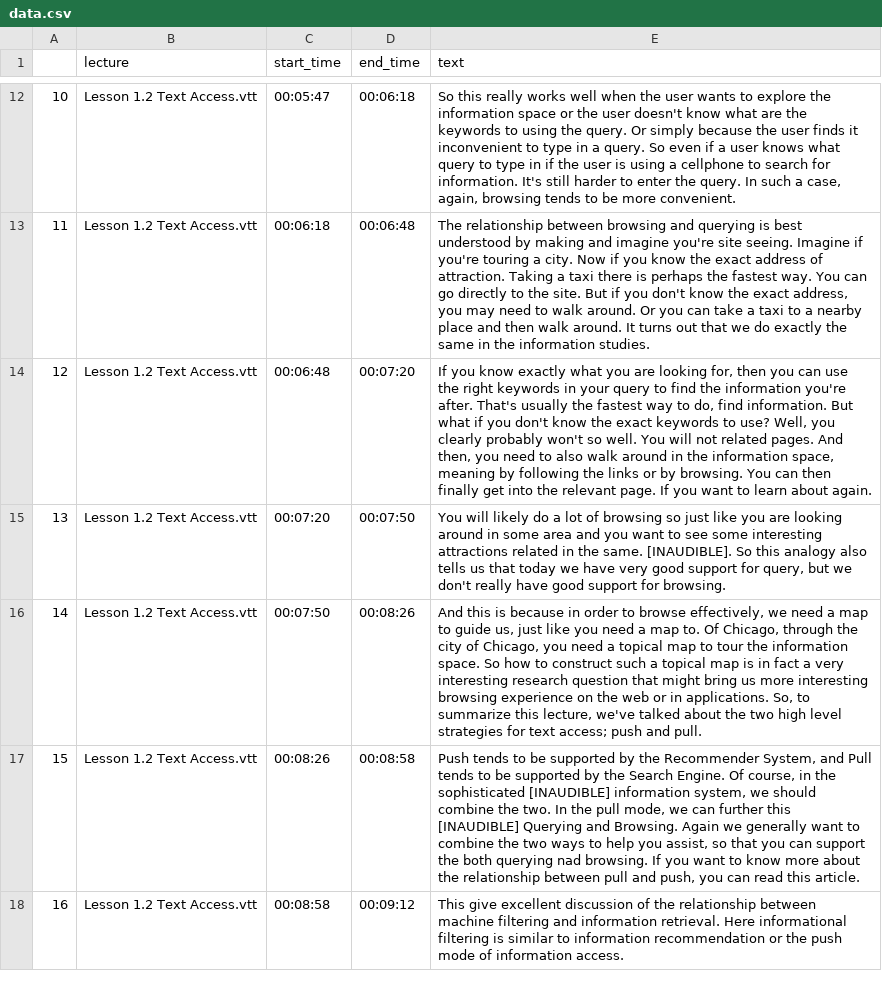
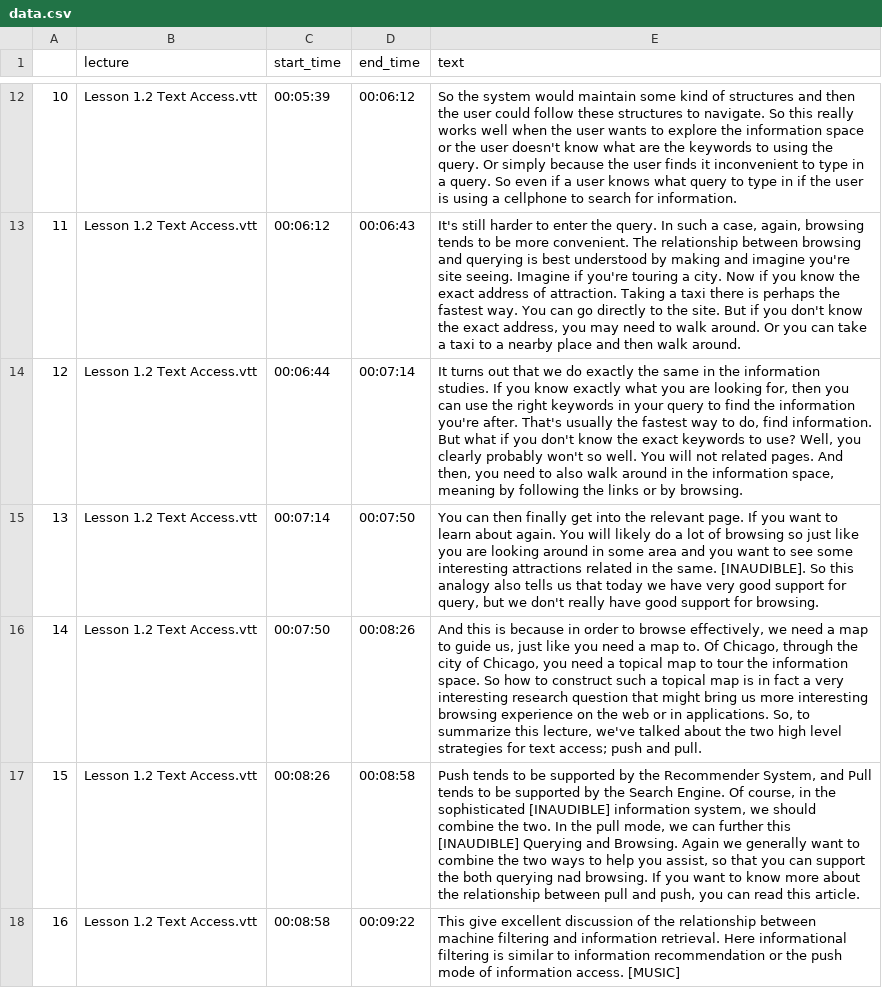
Before and after one commit to chenwusi2012/torrey_pines, a CSV file: dataset/data.csv, drawn as a sheet; only a part is shown, gaps mark what is left out; the diff covers the shown part only.

```diff
--- a/dataset/data.csv
+++ b/dataset/data.csv
@@ -12,7 +12,7 @@
-10,Lesson 1.2 Text Access.vtt,00:05:47,00:06:18,"So this really works well when the user wants to explore the information space or the user doesn't know what are the keywords to using the query. Or simply because the user finds it inconvenient to type in a query. So even if a user knows what query to type in if the user is using a cellphone to search for information. It's still harder to enter the query. In such a case, again, browsing tends to be more convenient."
-11,Lesson 1.2 Text Access.vtt,00:06:18,00:06:48,"The relationship between browsing and querying is best understood by making and imagine you're site seeing. Imagine if you're touring a city. Now if you know the exact address of attraction. Taking a taxi there is perhaps the fastest way. You can go directly to the site. But if you don't know the exact address, you may need to walk around. Or you can take a taxi to a nearby place and then walk around. It turns out that we do exactly the same in the information studies."
-12,Lesson 1.2 Text Access.vtt,00:06:48,00:07:20,"If you know exactly what you are looking for, then you can use the right keywords in your query to find the information you're after. That's usually the fastest way to do, find information. But what if you don't know the exact keywords to use? Well, you clearly probably won't so well. You will not related pages. And then, you need to also walk around in the information space, meaning by following the links or by browsing. You can then finally get into the relevant page. If you want to learn about again."
-13,Lesson 1.2 Text Access.vtt,00:07:20,00:07:50,"You will likely do a lot of browsing so just like you are looking around in some area and you want to see some interesting attractions related in the same. [INAUDIBLE]. So this analogy also tells us that today we have very good support for query, but we don't really have good support for browsing."
+10,Lesson 1.2 Text Access.vtt,00:05:39,00:06:12,So the system would maintain some kind of structures and then the user could follow these structures to navigate. So this really works well when the user wants to explore the information space or the user doesn't know what are the keywords to using the query. Or simply because the user finds it inconvenient to type in a query. So even if a user knows what query to type in if the user is using a cellphone to search for information.
+11,Lesson 1.2 Text Access.vtt,00:06:12,00:06:43,"It's still harder to enter the query. In such a case, again, browsing tends to be more convenient. The relationship between browsing and querying is best understood by making and imagine you're site seeing. Imagine if you're touring a city. Now if you know the exact address of attraction. Taking a taxi there is perhaps the fastest way. You can go directly to the site. But if you don't know the exact address, you may need to walk around. Or you can take a taxi to a nearby place and then walk around."
+12,Lesson 1.2 Text Access.vtt,00:06:44,00:07:14,"It turns out that we do exactly the same in the information studies. If you know exactly what you are looking for, then you can use the right keywords in your query to find the information you're after. That's usually the fastest way to do, find information. But what if you don't know the exact keywords to use? Well, you clearly probably won't so well. You will not related pages. And then, you need to also walk around in the information space, meaning by following the links or by browsing."
+13,Lesson 1.2 Text Access.vtt,00:07:14,00:07:50,"You can then finally get into the relevant page. If you want to learn about again. You will likely do a lot of browsing so just like you are looking around in some area and you want to see some interesting attractions related in the same. [INAUDIBLE]. So this analogy also tells us that today we have very good support for query, but we don't really have good support for browsing."
 14,Lesson 1.2 Text Access.vtt,00:07:50,00:08:26,"And this is because in order to browse effectively, we need a map to guide us, just like you need a map to. Of Chicago, through the city of Chicago, you need a topical map to tour the information space. So how to construct such a topical map is in fact a very interesting research question that might bring us more interesting browsing experience on the web or in applications. So, to summarize this lecture, we've talked about the two high level strategies for text access; push and pull."
 15,Lesson 1.2 Text Access.vtt,00:08:26,00:08:58,"Push tends to be supported by the Recommender System, and Pull tends to be supported by the Search Engine. Of course, in the sophisticated [INAUDIBLE] information system, we should combine the two. In the pull mode, we can further this [INAUDIBLE] Querying and Browsing. Again we generally want to combine the two ways to help you assist, so that you can support the both querying nad browsing. If you want to know more about the relationship between pull and push, you can read this article."
-16,Lesson 1.2 Text Access.vtt,00:08:58,00:09:12,This give excellent discussion of the relationship between machine filtering and information retrieval. Here informational filtering is similar to information recommendation or the push mode of information access.
+16,Lesson 1.2 Text Access.vtt,00:08:58,00:09:22,This give excellent discussion of the relationship between machine filtering and information retrieval. Here informational filtering is similar to information recommendation or the push mode of information access. [MUSIC]
```
Also changed, not shown: 30 edited cells elsewhere in this file, 6 other files.
